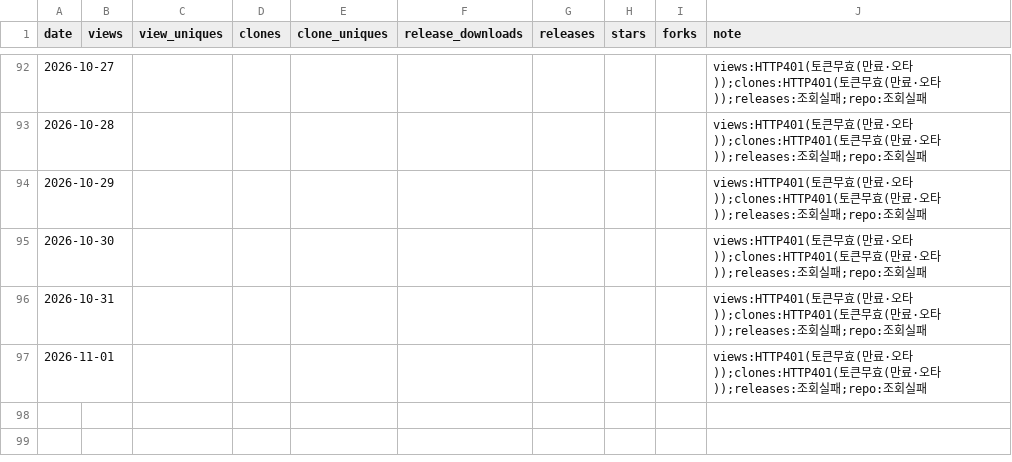
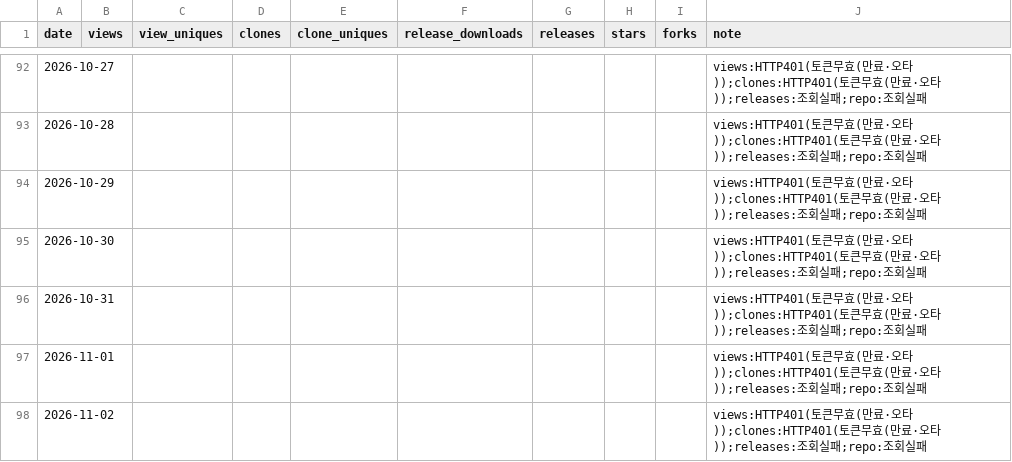
Before and after one commit to rubatoyd/nl-openapi-mcp, a CSV file: docs/usage.csv, drawn as a sheet; only a part is shown, gaps mark what is left out; the diff names each change by its address in the sheet, - before the commit and + after, or states it on an @@ line.

```diff
--- a/docs/usage.csv
+++ b/docs/usage.csv
+row 98: 2026-11-02 |  |  |  |  |  |  |  |  | views:HTTP401(토큰무효(만료·오타));clones:HTTP401(토큰무효(만료·오타));releases:조회실패;repo:조회실패
```
Also changed, not shown: 2 other files.
